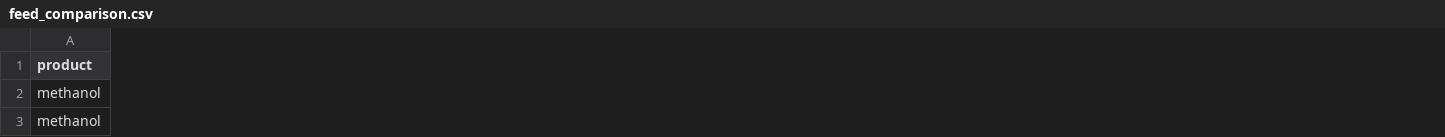
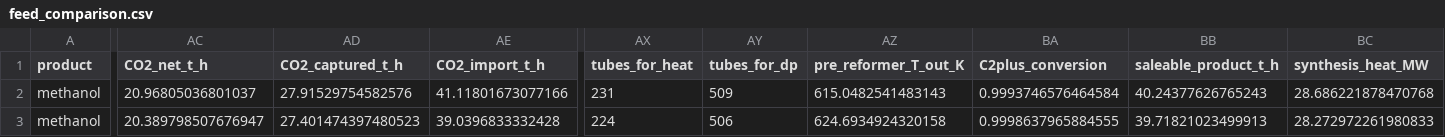
Before and after one commit to Eurogriz/SynGAS, a CSV file: results_v2/feed_comparison.csv, drawn as a sheet; only a part is shown, gaps mark what is left out; the diff covers the shown part only; the diff names each change by its address in the sheet, - before the commit and + after, or states it on an @@ line.

```diff
--- a/results_v2/feed_comparison.csv
+++ b/results_v2/feed_comparison.csv
+column AC (CO2_net_t_h), rows 2-3: 20.96805036801037 | 20.389798507676947
+column AD (CO2_captured_t_h), rows 2-3: 27.91529754582576 | 27.401474397480523
+column AE (CO2_import_t_h), rows 2-3: 41.11801673077166 | 39.0396833332428
+column AX (tubes_for_heat), rows 2-3: 231 | 224
+column AY (tubes_for_dp), rows 2-3: 509 | 506
+column AZ (pre_reformer_T_out_K), rows 2-3: 615.0482541483143 | 624.6934924320158
+column BA (C2plus_conversion), rows 2-3: 0.9993746576464584 | 0.9998637965884555
+column BB (saleable_product_t_h), rows 2-3: 40.24377626765243 | 39.71821023499913
+column BC (synthesis_heat_MW), rows 2-3: 28.686221878470768 | 28.272972261980833
```
Also changed, not shown: 2 added columns and 54 edited cells elsewhere in this file, results_v2/climate_comparison.csv, results_v2/eos_sensitivity.csv, 50 other files.
